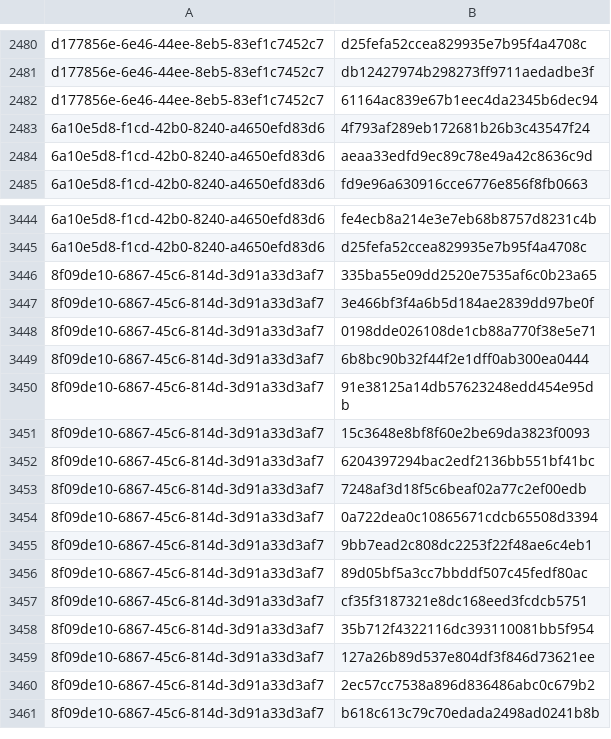
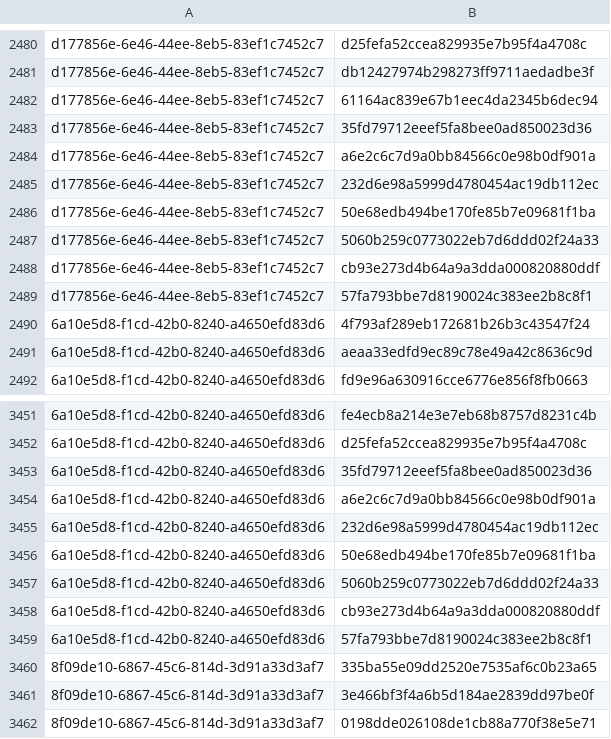
Before and after one commit to RedBlue232/threat-feed-publisher, a CSV file: misp-feed/hashes.csv, drawn as a sheet; only a part is shown, gaps mark what is left out; the shorter side is filled out with more unchanged rows.

Commit message:
chore(misp): refresh feed (3 events) [2026-10-19T13:30Z]

```diff
--- a/misp-feed/hashes.csv
+++ b/misp-feed/hashes.csv
@@ -2482,2 +2482,9 @@ d177856e-6e46-44ee-8eb5-83ef1c7452c7,db12427974b298273ff9711aedadbe3f
 d177856e-6e46-44ee-8eb5-83ef1c7452c7,61164ac839e67b1eec4da2345b6dec94
+d177856e-6e46-44ee-8eb5-83ef1c7452c7,35fd79712eeef5fa8bee0ad850023d36
+d177856e-6e46-44ee-8eb5-83ef1c7452c7,a6e2c6c7d9a0bb84566c0e98b0df901a
+d177856e-6e46-44ee-8eb5-83ef1c7452c7,232d6e98a5999d4780454ac19db112ec
+d177856e-6e46-44ee-8eb5-83ef1c7452c7,50e68edb494be170fe85b7e09681f1ba
+d177856e-6e46-44ee-8eb5-83ef1c7452c7,5060b259c0773022eb7d6ddd02f24a33
+d177856e-6e46-44ee-8eb5-83ef1c7452c7,cb93e273d4b64a9a3dda000820880ddf
+d177856e-6e46-44ee-8eb5-83ef1c7452c7,57fa793bbe7d8190024c383ee2b8c8f1
 6a10e5d8-f1cd-42b0-8240-a4650efd83d6,4f793af289eb172681b26b3c43547f24
@@ -3445,2 +3452,9 @@ d177856e-6e46-44ee-8eb5-83ef1c7452c7,61164ac839e67b1eec4da2345b6dec94
 6a10e5d8-f1cd-42b0-8240-a4650efd83d6,d25fefa52ccea829935e7b95f4a4708c
+6a10e5d8-f1cd-42b0-8240-a4650efd83d6,35fd79712eeef5fa8bee0ad850023d36
+6a10e5d8-f1cd-42b0-8240-a4650efd83d6,a6e2c6c7d9a0bb84566c0e98b0df901a
+6a10e5d8-f1cd-42b0-8240-a4650efd83d6,232d6e98a5999d4780454ac19db112ec
+6a10e5d8-f1cd-42b0-8240-a4650efd83d6,50e68edb494be170fe85b7e09681f1ba
+6a10e5d8-f1cd-42b0-8240-a4650efd83d6,5060b259c0773022eb7d6ddd02f24a33
+6a10e5d8-f1cd-42b0-8240-a4650efd83d6,cb93e273d4b64a9a3dda000820880ddf
+6a10e5d8-f1cd-42b0-8240-a4650efd83d6,57fa793bbe7d8190024c383ee2b8c8f1
 8f09de10-6867-45c6-814d-3d91a33d3af7,335ba55e09dd2520e7535af6c0b23a65
```
Also changed, not shown: 3 other files.
